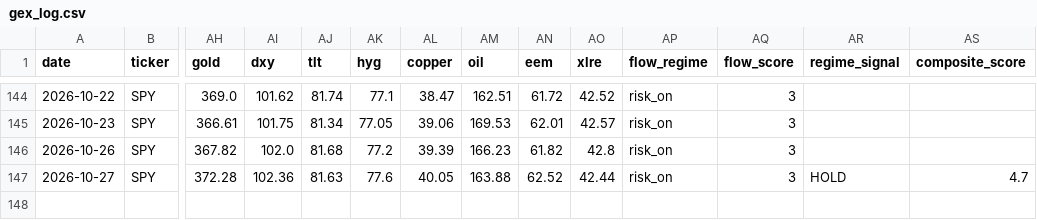
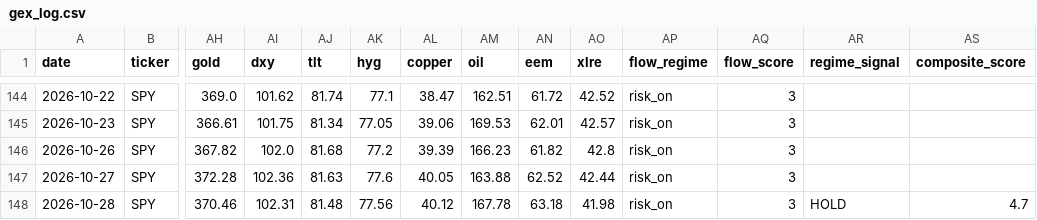
Before and after one commit to one7rade-byte/gex-tracker, a CSV file: gex_log.csv, drawn as a sheet; only a part is shown, gaps mark what is left out; rows hold the shown columns only; the diff names each change by its address in the sheet, - before the commit and + after, or states it on an @@ line.

```diff
--- a/gex_log.csv
+++ b/gex_log.csv
-AR147 (regime_signal): HOLD
+AR147 (regime_signal): (empty)
-AS147 (composite_score): 4.7
+AS147 (composite_score): (empty)
+row 148: 2026-10-28 | SPY | 370.46 | 102.31 | 81.48 | 77.56 | 40.12 | 167.78 | 63.18 | 41.98 | risk_on | 3 | HOLD | 4.7
```
Also changed, not shown: regime_log.csv.
